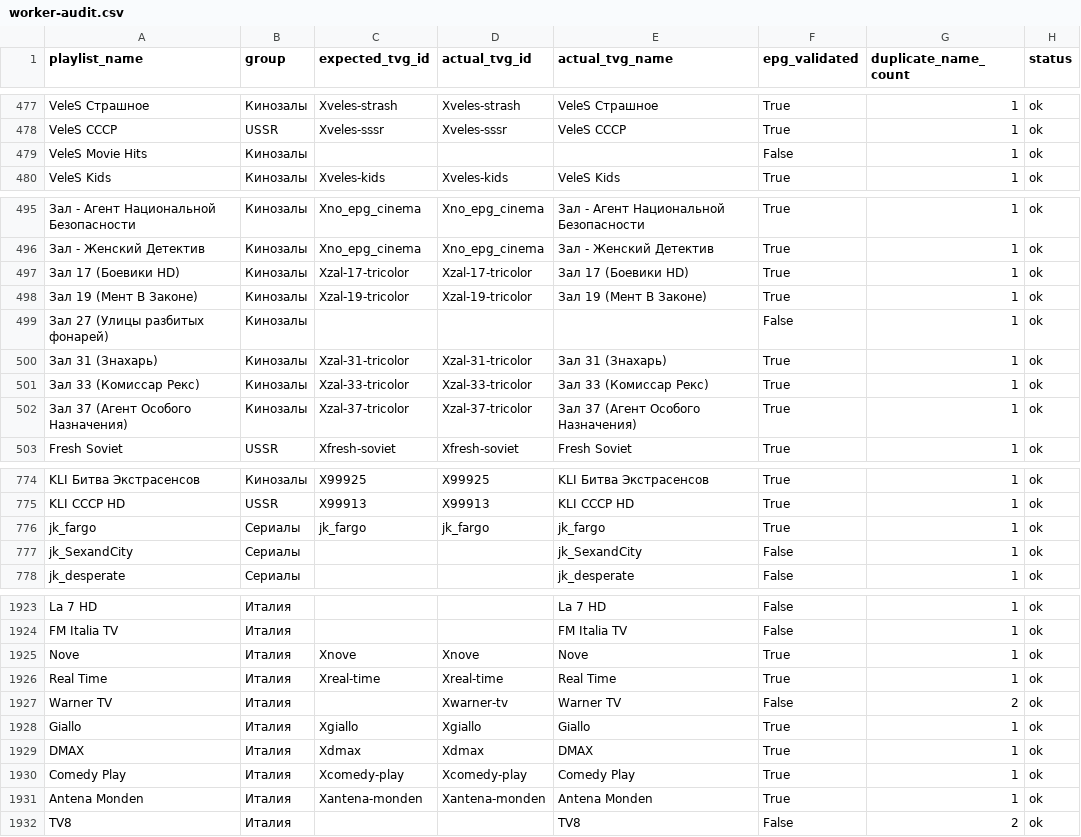
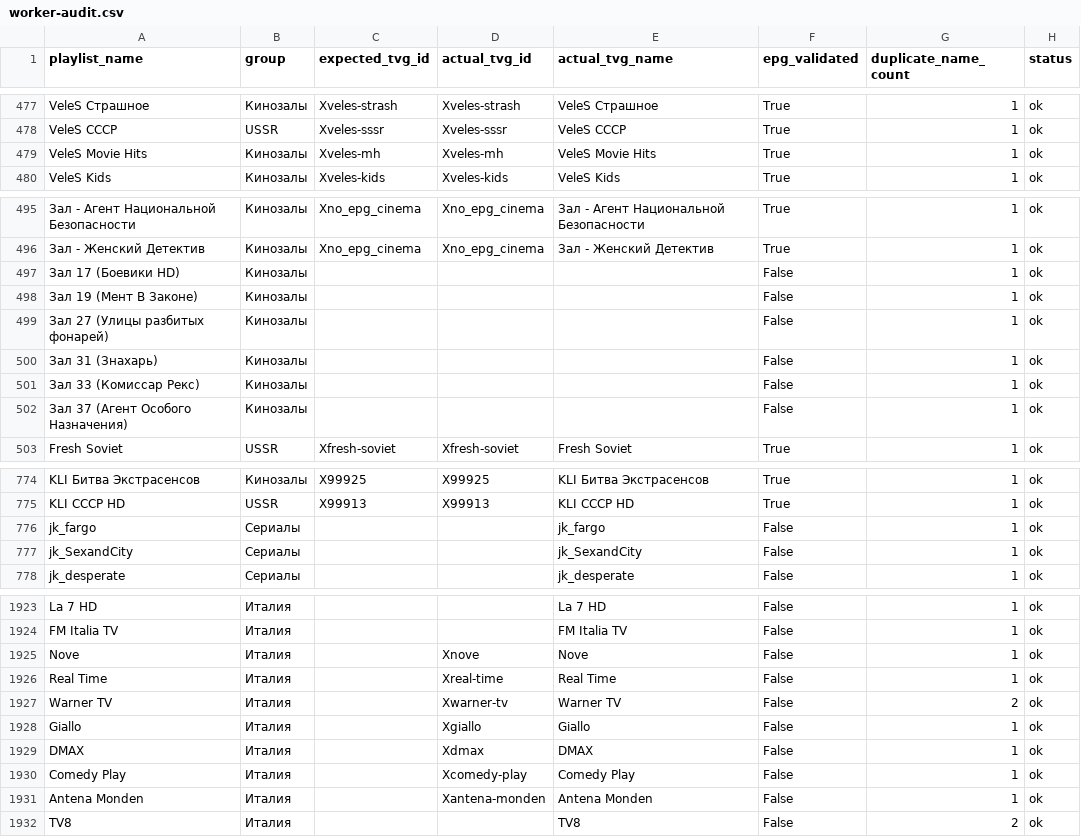
Before and after one commit to peter96son/iptv-epg-builder, a CSV file: output/worker-audit.csv, drawn as a sheet; only a part is shown, gaps mark what is left out; the diff covers the shown part only; the diff names each change by its address in the sheet, - before the commit and + after, or states it on an @@ line.

```diff
--- a/output/worker-audit.csv
+++ b/output/worker-audit.csv
-C479 (expected_tvg_id): (empty)
+C479 (expected_tvg_id): Xveles-mh
-D479 (actual_tvg_id): (empty)
+D479 (actual_tvg_id): Xveles-mh
-E479 (actual_tvg_name): (empty)
+E479 (actual_tvg_name): VeleS Movie Hits
-F479 (epg_validated): False
+F479 (epg_validated): True
-C497 (expected_tvg_id): Xzal-17-tricolor
+C497 (expected_tvg_id): (empty)
-D497 (actual_tvg_id): Xzal-17-tricolor
+D497 (actual_tvg_id): (empty)
-E497 (actual_tvg_name): Зал 17 (Боевики HD)
+E497 (actual_tvg_name): (empty)
-F497:F498 (epg_validated): True
+F497:F498 (epg_validated): False
-C498 (expected_tvg_id): Xzal-19-tricolor
+C498 (expected_tvg_id): (empty)
-D498 (actual_tvg_id): Xzal-19-tricolor
+D498 (actual_tvg_id): (empty)
-E498 (actual_tvg_name): Зал 19 (Мент В Законе)
+E498 (actual_tvg_name): (empty)
-C500 (expected_tvg_id): Xzal-31-tricolor
+C500 (expected_tvg_id): (empty)
-D500 (actual_tvg_id): Xzal-31-tricolor
+D500 (actual_tvg_id): (empty)
-E500 (actual_tvg_name): Зал 31 (Знахарь)
+E500 (actual_tvg_name): (empty)
-F500:F502 (epg_validated): True
+F500:F502 (epg_validated): False
-C501 (expected_tvg_id): Xzal-33-tricolor
+C501 (expected_tvg_id): (empty)
-D501 (actual_tvg_id): Xzal-33-tricolor
+D501 (actual_tvg_id): (empty)
-E501 (actual_tvg_name): Зал 33 (Комиссар Рекс)
+E501 (actual_tvg_name): (empty)
-C502 (expected_tvg_id): Xzal-37-tricolor
+C502 (expected_tvg_id): (empty)
-D502 (actual_tvg_id): Xzal-37-tricolor
+D502 (actual_tvg_id): (empty)
-E502 (actual_tvg_name): Зал 37 (Агент Особого Назначения)
+E502 (actual_tvg_name): (empty)
-C776 (expected_tvg_id): jk_fargo
+C776 (expected_tvg_id): (empty)
-D776 (actual_tvg_id): jk_fargo
+D776 (actual_tvg_id): (empty)
-F776 (epg_validated): True
+F776 (epg_validated): False
-C1925 (expected_tvg_id): Xnove
+C1925 (expected_tvg_id): (empty)
-F1925:F1926 (epg_validated): True
+F1925:F1926 (epg_validated): False
-C1926 (expected_tvg_id): Xreal-time
+C1926 (expected_tvg_id): (empty)
-C1928 (expected_tvg_id): Xgiallo
+C1928 (expected_tvg_id): (empty)
-F1928:F1931 (epg_validated): True
+F1928:F1931 (epg_validated): False
-C1929 (expected_tvg_id): Xdmax
+C1929 (expected_tvg_id): (empty)
-C1930 (expected_tvg_id): Xcomedy-play
+C1930 (expected_tvg_id): (empty)
-C1931 (expected_tvg_id): Xantena-monden
+C1931 (expected_tvg_id): (empty)
```
Also changed, not shown: 50 edited cells elsewhere in this file, 2 other files.
